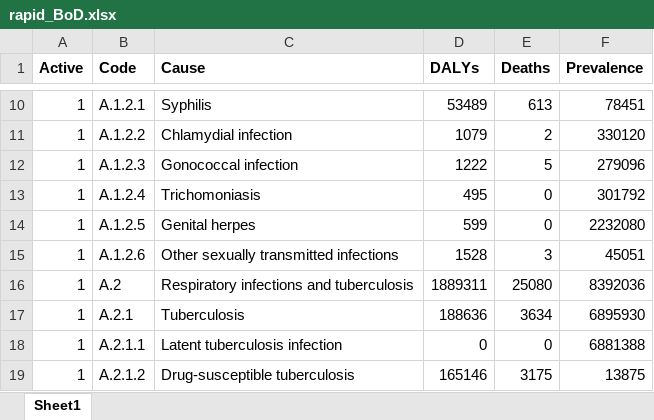
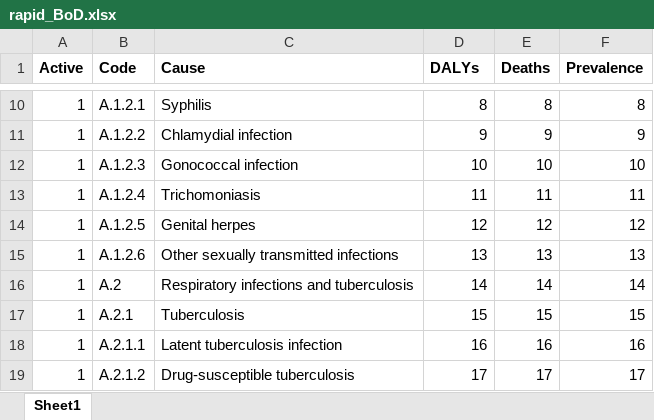
Before and after one commit to sciris/hiptool-analyses, an Excel workbook: rapid/rapid_BoD.xlsx, sheet Sheet1, drawn as a sheet; only a part is shown, gaps mark what is left out; values as stored, in another font and other column widths than the file's, no borders; table styles not drawn; the diff covers the shown part only; the diff names each change by its address in the sheet, - before the commit and + after, or states it on an @@ line.

```diff
--- a/rapid/rapid_BoD.xlsx (sheet Sheet1)
+++ b/rapid/rapid_BoD.xlsx (sheet Sheet1)
-D10 (DALYs): 53489
+D10 (DALYs): 8
-E10 (Deaths): 613
+E10 (Deaths): 8
-F10 (Prevalence): 78451
+F10 (Prevalence): 8
-D11 (DALYs): 1079
+D11 (DALYs): 9
-E11 (Deaths): 2
+E11 (Deaths): 9
-F11 (Prevalence): 330120
+F11 (Prevalence): 9
-D12 (DALYs): 1222
+D12 (DALYs): 10
-E12 (Deaths): 5
+E12 (Deaths): 10
-F12 (Prevalence): 279096
+F12 (Prevalence): 10
-D13 (DALYs): 495
+D13 (DALYs): 11
-E13 (Deaths): 0
+E13 (Deaths): 11
-F13 (Prevalence): 301792
+F13 (Prevalence): 11
-D14 (DALYs): 599
+D14 (DALYs): 12
-E14 (Deaths): 0
+E14 (Deaths): 12
-F14 (Prevalence): 2232080
+F14 (Prevalence): 12
-D15 (DALYs): 1528
+D15 (DALYs): 13
-E15 (Deaths): 3
+E15 (Deaths): 13
-F15 (Prevalence): 45051
+F15 (Prevalence): 13
-D16 (DALYs): 1889311
+D16 (DALYs): 14
-E16 (Deaths): 25080
+E16 (Deaths): 14
-F16 (Prevalence): 8392036
+F16 (Prevalence): 14
-D17 (DALYs): 188636
+D17 (DALYs): 15
-E17 (Deaths): 3634
+E17 (Deaths): 15
-F17 (Prevalence): 6895930
+F17 (Prevalence): 15
-D18 (DALYs): 0
+D18 (DALYs): 16
-E18 (Deaths): 0
+E18 (Deaths): 16
-F18 (Prevalence): 6881388
+F18 (Prevalence): 16
-D19 (DALYs): 165146
+D19 (DALYs): 17
-E19 (Deaths): 3175
+E19 (Deaths): 17
-F19 (Prevalence): 13875
+F19 (Prevalence): 17
```
Also changed, not shown: 1062 edited cells elsewhere in this sheet, 3 other files.
